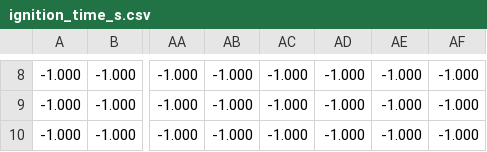
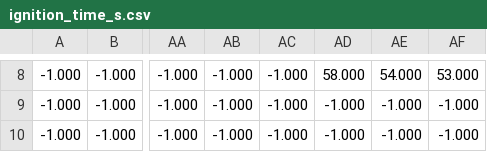
Before and after one commit to WillHu369/wildfire_simulation_propogation, a CSV file: outputs/examples/size_032/ignition_time_s.csv, drawn as a sheet; only a part is shown, gaps mark what is left out; the diff covers the shown part only; the diff names each change by its address in the sheet, - before the commit and + after, or states it on an @@ line.

Commit message:
Regenerate size_032 output with slope effects

```diff
--- a/outputs/examples/size_032/ignition_time_s.csv
+++ b/outputs/examples/size_032/ignition_time_s.csv
-AD8: -1.000
+AD8: 58.000
-AE8: -1.000
+AE8: 54.000
-AF8: -1.000
+AF8: 53.000
```
Also changed, not shown: 31 edited cells elsewhere in this file, 1 other file.
